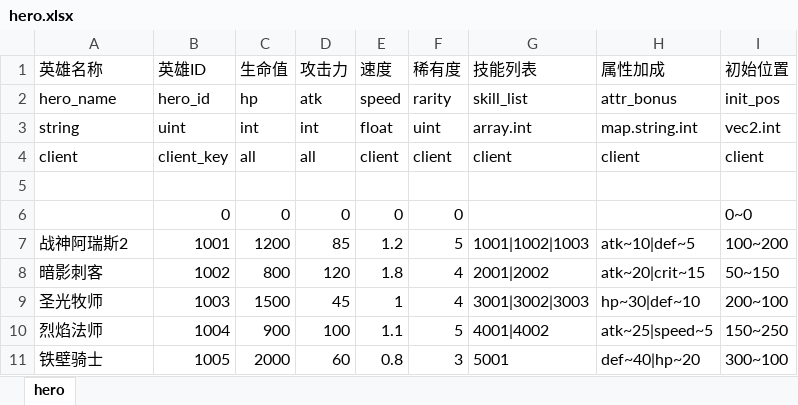
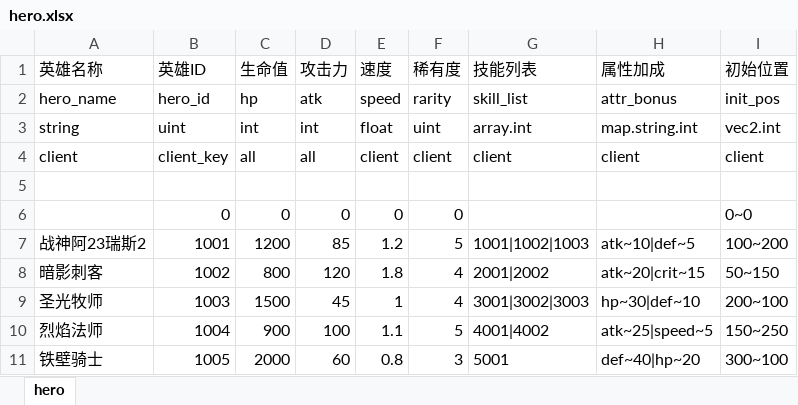
Before and after one commit to larito001/YFramework, an Excel workbook: excel/3xlsx/hero.xlsx, sheet hero, drawn as a sheet; values as stored, in another font and other column widths than the file's, no borders; the diff names each change by its address in the sheet, - before the commit and + after, or states it on an @@ line.

```diff
--- a/excel/3xlsx/hero.xlsx (sheet hero)
+++ b/excel/3xlsx/hero.xlsx (sheet hero)
-A7 (英雄名称): 战神阿瑞斯2
+A7 (英雄名称): 战神阿23瑞斯2
```
Also changed, not shown: 34 other files.
